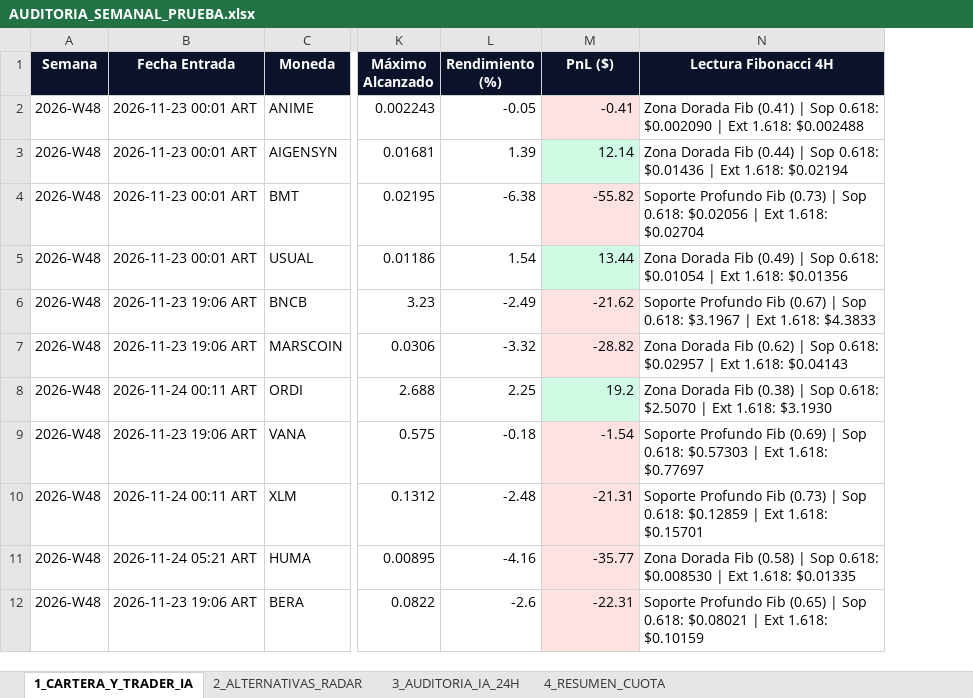
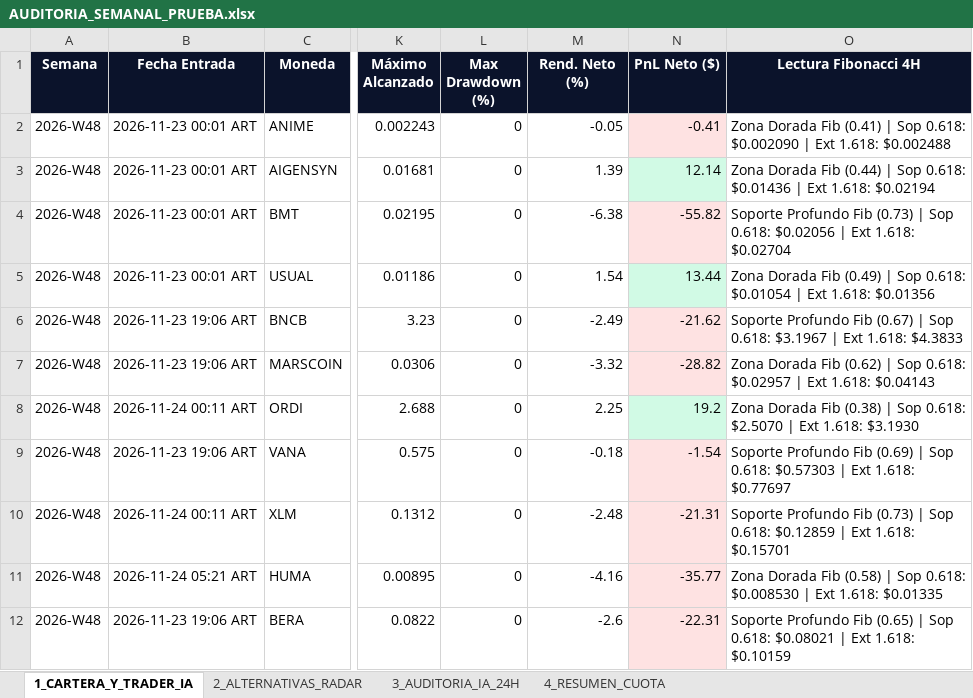
Before and after one commit to kjanoto-coder/panel-cripto, an Excel workbook: AUDITORIA_SEMANAL_PRUEBA.xlsx, sheet 1_CARTERA_Y_TRADER_IA, drawn as a sheet; only a part is shown, gaps mark what is left out; values as stored, in another font and other column widths than the file's, no borders; addresses are those after the commit; the diff names each change by its address in the sheet, - before the commit and + after, or states it on an @@ line.

```diff
--- a/AUDITORIA_SEMANAL_PRUEBA.xlsx (sheet 1_CARTERA_Y_TRADER_IA)
+++ b/AUDITORIA_SEMANAL_PRUEBA.xlsx (sheet 1_CARTERA_Y_TRADER_IA)
+column L (Max Drawdown (%)), rows 2-12: all 0
-M1: Rendimiento (%)
+M1: Rend. Neto (%)
-N1: PnL ($)
+N1: PnL Neto ($)
```
Also changed, not shown: sheet 2_ALTERNATIVAS_RADAR, sheet 3_AUDITORIA_IA_24H, sheet 4_RESUMEN_CUOTA, 1 other file.
